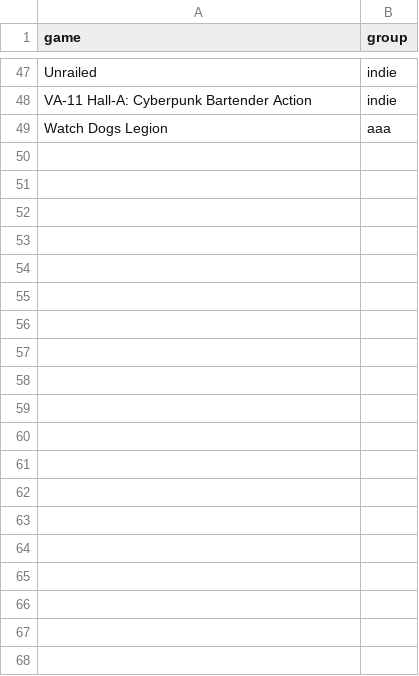
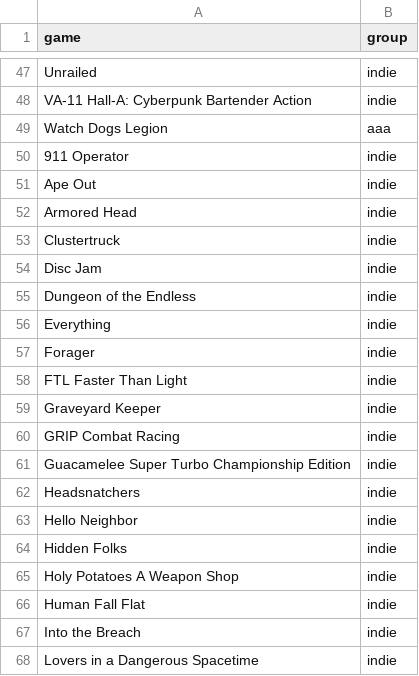
Before and after one commit to gqnsptaa/Visual-Analytics-of-Indie-Game-Art-Mapping-Game-Aesthetics-With-AI, a CSV file: src/game_groups.csv, drawn as a sheet; only a part is shown, gaps mark what is left out; the diff covers the shown part only; the diff names each change by its address in the sheet, - before the commit and + after, or states it on an @@ line.

```diff
--- a/src/game_groups.csv
+++ b/src/game_groups.csv
+row 50: 911 Operator | indie
+row 51: Ape Out | indie
+row 52: Armored Head | indie
+row 53: Clustertruck | indie
+row 54: Disc Jam | indie
+row 55: Dungeon of the Endless | indie
+row 56: Everything | indie
+row 57: Forager | indie
+row 58: FTL Faster Than Light | indie
+row 59: Graveyard Keeper | indie
+row 60: GRIP Combat Racing | indie
+row 61: Guacamelee Super Turbo Championship Edition | indie
+row 62: Headsnatchers | indie
+row 63: Hello Neighbor | indie
+row 64: Hidden Folks | indie
+row 65: Holy Potatoes A Weapon Shop | indie
+row 66: Human Fall Flat | indie
+row 67: Into the Breach | indie
+row 68: Lovers in a Dangerous Spacetime | indie
```
Also changed, not shown: 57 added rows elsewhere in this file, 11 other files.
